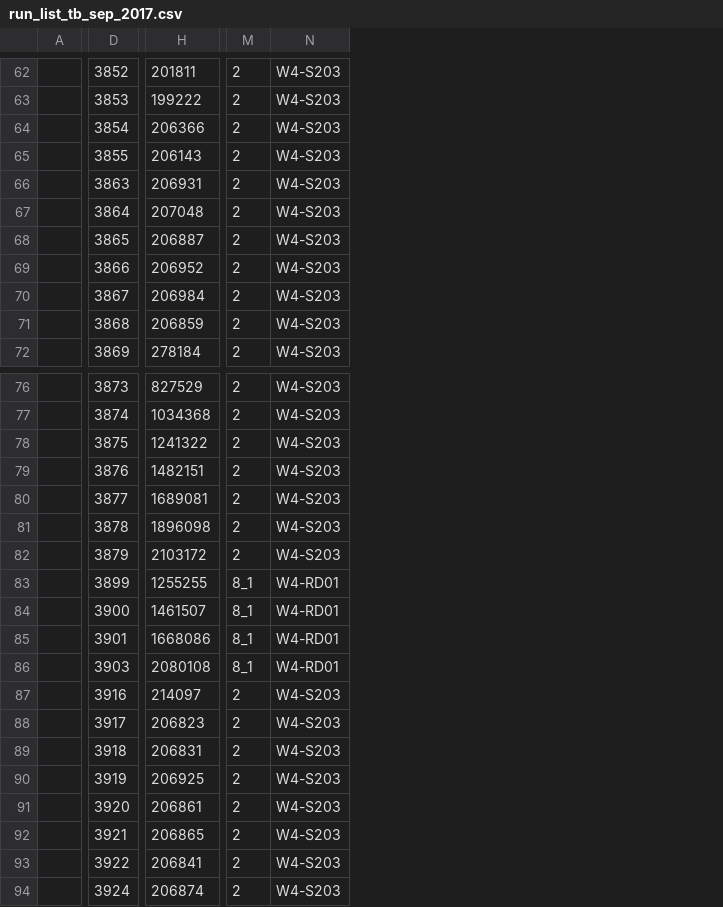
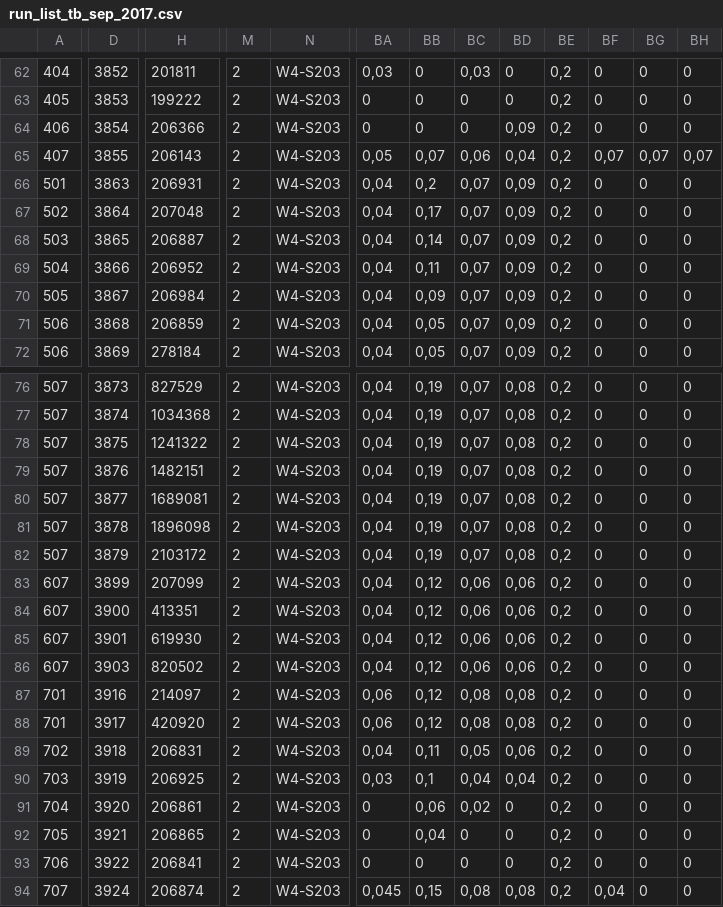
Before and after one commit to aszadaj/HGTD-Sensor-Performance-Analysis, a CSV file: resources/run_list_tb_sep_2017.csv, drawn as a sheet; only a part is shown, gaps mark what is left out; removed rows and columns are numbered as before the commit, all else as after; the diff covers the shown part only; the diff names each change by its address in the sheet, - before the commit and + after, or states it on an @@ line.

```diff
--- a/resources/run_list_tb_sep_2017.csv
+++ b/resources/run_list_tb_sep_2017.csv
-column A, empty
+column A, rows 62-72: 404 | 405 | 406 | 407 | 501 | 502 | 503 | 504 | 505 | 506 | 506; rows 76-94: 507 | 507 | 507 | 507 | 507 | 507 | 507 | 607 | 607 | 607 | 607 | 701 | 701 | 702 | 703 | 704 | 705 | 706 | 707
+column BA, rows 62-72: 0,03 | 0 | 0 | 0,05 | 0,04 | 0,04 | 0,04 | 0,04 | 0,04 | 0,04 | 0,04; rows 76-94: 0,04 | 0,04 | 0,04 | 0,04 | 0,04 | 0,04 | 0,04 | 0,04 | 0,04 | 0,04 | 0,04 | 0,06 | 0,06 | 0,04 | 0,03 | 0 | 0 | 0 | 0,045
+column BB, rows 62-72: 0 | 0 | 0 | 0,07 | 0,2 | 0,17 | 0,14 | 0,11 | 0,09 | 0,05 | 0,05; rows 76-94: 0,19 | 0,19 | 0,19 | 0,19 | 0,19 | 0,19 | 0,19 | 0,12 | 0,12 | 0,12 | 0,12 | 0,12 | 0,12 | 0,11 | 0,1 | 0,06 | 0,04 | 0 | 0,15
+column BC, rows 62-72: 0,03 | 0 | 0 | 0,06 | 0,07 | 0,07 | 0,07 | 0,07 | 0,07 | 0,07 | 0,07; rows 76-94: 0,07 | 0,07 | 0,07 | 0,07 | 0,07 | 0,07 | 0,07 | 0,06 | 0,06 | 0,06 | 0,06 | 0,08 | 0,08 | 0,05 | 0,04 | 0,02 | 0 | 0 | 0,08
+column BD, rows 62-72: 0 | 0 | 0,09 | 0,04 | 0,09 | 0,09 | 0,09 | 0,09 | 0,09 | 0,09 | 0,09; rows 76-94: 0,08 | 0,08 | 0,08 | 0,08 | 0,08 | 0,08 | 0,08 | 0,06 | 0,06 | 0,06 | 0,06 | 0,08 | 0,08 | 0,06 | 0,04 | 0 | 0 | 0 | 0,08
+column BE, rows 62-72: all 0,2; rows 76-94: all 0,2
+column BF, rows 62-72: 0 | 0 | 0 | 0,07 | 0 | 0 | 0 | 0 | 0 | 0 | 0; rows 76-94: 0 | 0 | 0 | 0 | 0 | 0 | 0 | 0 | 0 | 0 | 0 | 0 | 0 | 0 | 0 | 0 | 0 | 0 | 0,04
+column BG, rows 62-72: 0 | 0 | 0 | 0,07 | 0 | 0 | 0 | 0 | 0 | 0 | 0; rows 76-94: all 0
+column BH, rows 62-72: 0 | 0 | 0 | 0,07 | 0 | 0 | 0 | 0 | 0 | 0 | 0; rows 76-94: all 0
-H83: 1255255
+H83: 207099
-M83:M86: 8_1
+M83:M86: 2
-N83:N86: W4-RD01
+N83:N86: W4-S203
-H84: 1461507
+H84: 413351
-H85: 1668086
+H85: 619930
-H86: 2080108
+H86: 820502
-H88: 206823
+H88: 420920
```
Also changed, not shown: 115 edited cells elsewhere in this file, 12 other files.
